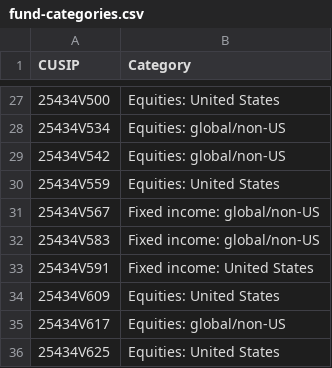
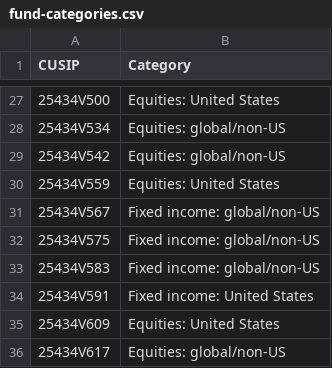
Before and after one commit to bhbarongreenback/uk-reporting-etfs, a CSV file: fund-categories.csv, drawn as a sheet; only a part is shown, gaps mark what is left out; the shorter side is filled out with more unchanged rows; the diff names each change by its address in the sheet, - before the commit and + after, or states it on an @@ line.

Commit message:
categorizing DFGX

```diff
--- a/fund-categories.csv
+++ b/fund-categories.csv
+row 32: 25434V575 | Fixed income: global/non-US
```
